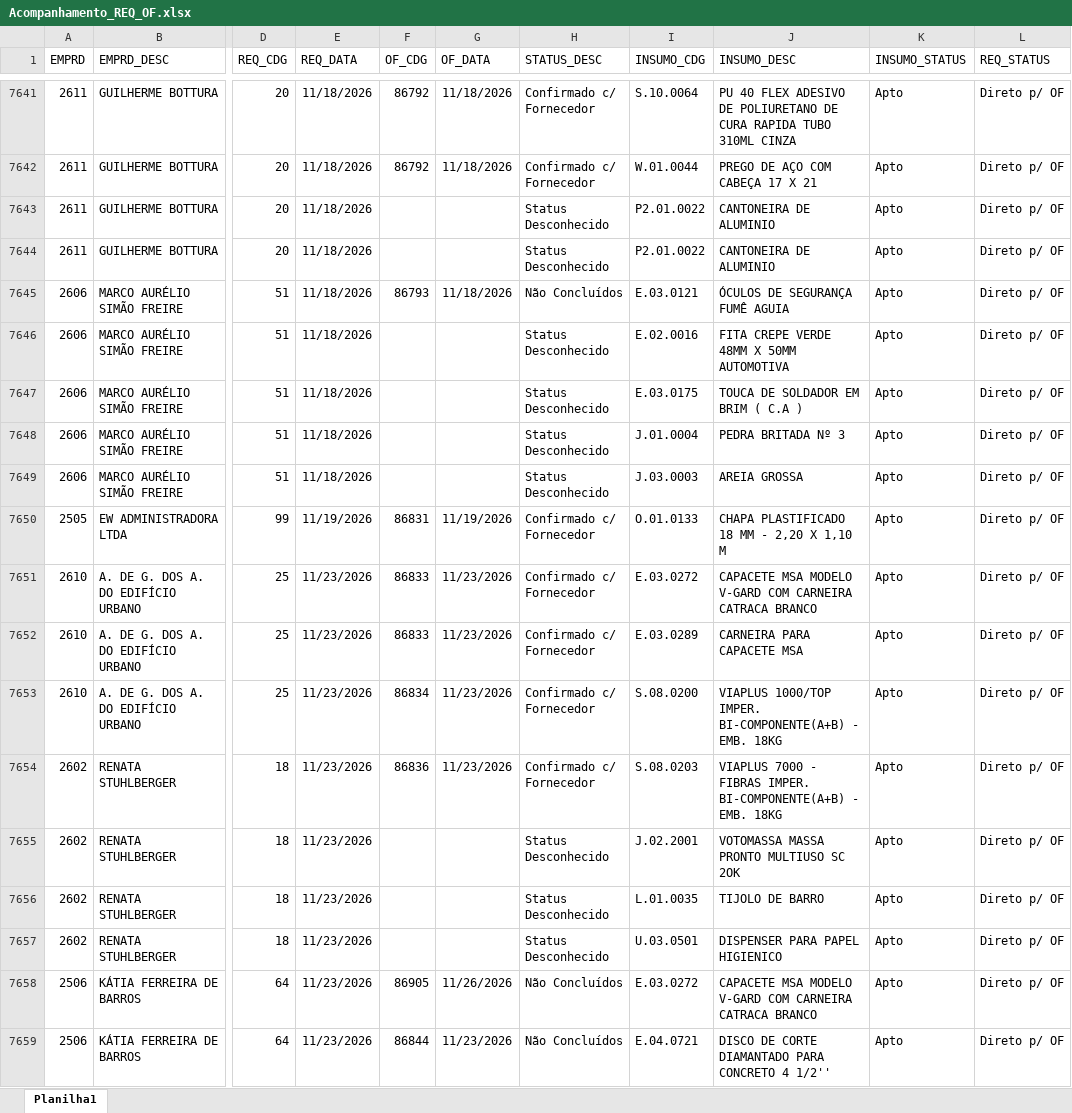
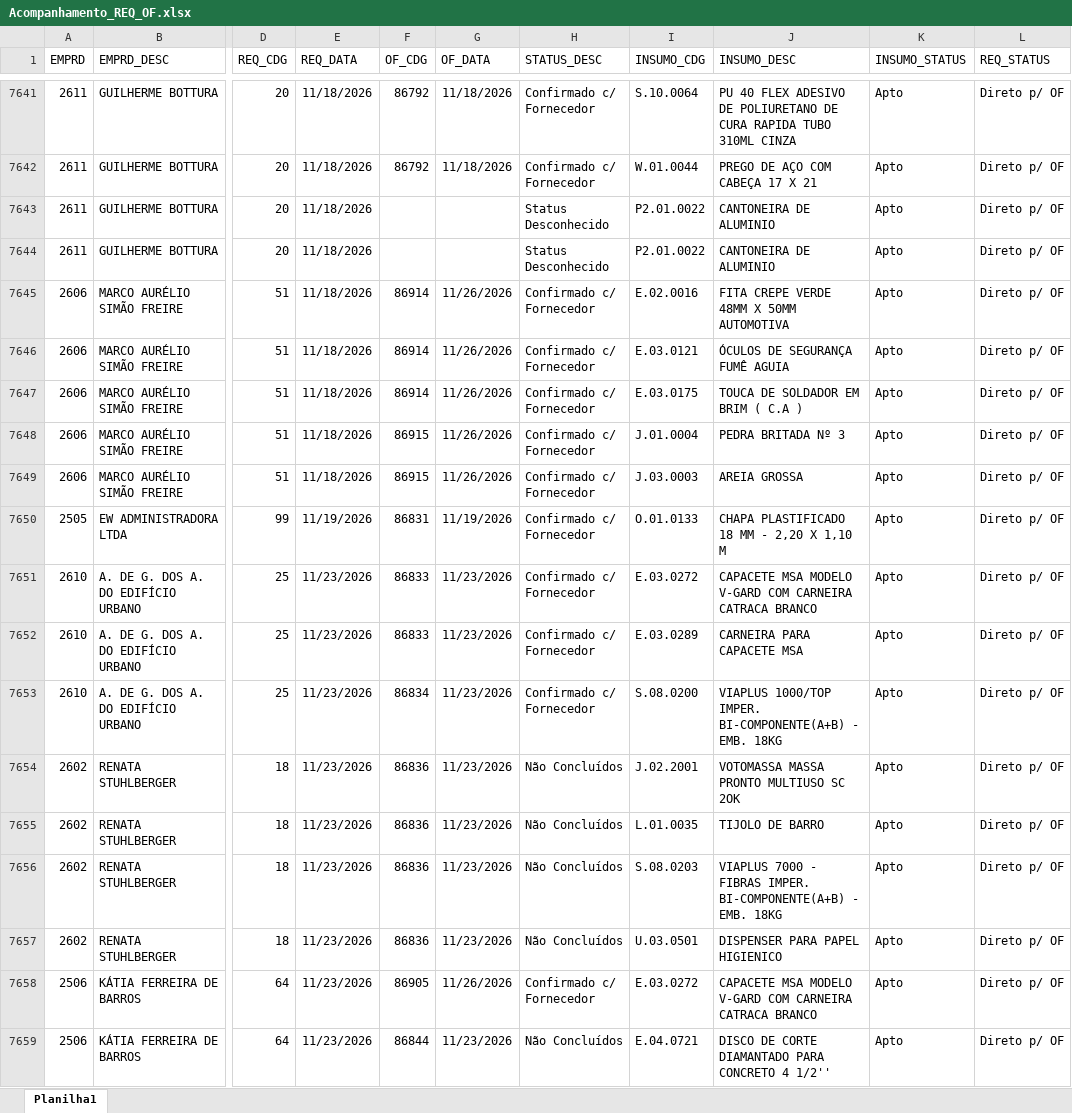
Before and after one commit to Mgiglio98/acompanhamento-requisicoes, an Excel workbook: Acompanhamento_REQ_OF.xlsx, sheet Planilha1, drawn as a sheet; only a part is shown, gaps mark what is left out; values as stored, in another font and other column widths than the file's, no borders; the diff covers the shown part only; the diff names each change by its address in the sheet, - before the commit and + after, or states it on an @@ line.

Commit message:
Add files via upload

```diff
--- a/Acompanhamento_REQ_OF.xlsx (sheet Planilha1)
+++ b/Acompanhamento_REQ_OF.xlsx (sheet Planilha1)
-F7645 (OF_CDG): 86793
+F7645 (OF_CDG): 86914
-G7645 (OF_DATA): 11/18/2026
+G7645 (OF_DATA): 11/26/2026
-H7645 (STATUS_DESC): Não Concluídos
+H7645 (STATUS_DESC): Confirmado c/ Fornecedor
-I7645 (INSUMO_CDG): E.03.0121
+I7645 (INSUMO_CDG): E.02.0016
-J7645 (INSUMO_DESC): ÓCULOS DE SEGURANÇA FUMÊ AGUIA
+J7645 (INSUMO_DESC): FITA CREPE VERDE 48MM X 50MM AUTOMOTIVA
-F7646:F7647 (OF_CDG): (empty)
+F7646:F7647 (OF_CDG): 86914
-G7646:G7649 (OF_DATA): (empty)
+G7646:G7649 (OF_DATA): 11/26/2026
-H7646:H7649 (STATUS_DESC): Status Desconhecido
+H7646:H7649 (STATUS_DESC): Confirmado c/ Fornecedor
-I7646 (INSUMO_CDG): E.02.0016
+I7646 (INSUMO_CDG): E.03.0121
-J7646 (INSUMO_DESC): FITA CREPE VERDE 48MM X 50MM AUTOMOTIVA
+J7646 (INSUMO_DESC): ÓCULOS DE SEGURANÇA FUMÊ AGUIA
-F7648:F7649 (OF_CDG): (empty)
+F7648:F7649 (OF_CDG): 86915
-H7654 (STATUS_DESC): Confirmado c/ Fornecedor
+H7654 (STATUS_DESC): Não Concluídos
-I7654 (INSUMO_CDG): S.08.0203
+I7654 (INSUMO_CDG): J.02.2001
-J7654 (INSUMO_DESC): VIAPLUS 7000 - FIBRAS IMPER. BI-COMPONENTE(A+B) - EMB. 18KG
+J7654 (INSUMO_DESC): VOTOMASSA MASSA PRONTO MULTIUSO SC 2OK
-F7655:F7657 (OF_CDG): (empty)
+F7655:F7657 (OF_CDG): 86836
-G7655:G7657 (OF_DATA): (empty)
+G7655:G7657 (OF_DATA): 11/23/2026
-H7655:H7657 (STATUS_DESC): Status Desconhecido
+H7655:H7657 (STATUS_DESC): Não Concluídos
-I7655 (INSUMO_CDG): J.02.2001
+I7655 (INSUMO_CDG): L.01.0035
-J7655 (INSUMO_DESC): VOTOMASSA MASSA PRONTO MULTIUSO SC 2OK
+J7655 (INSUMO_DESC): TIJOLO DE BARRO
-I7656 (INSUMO_CDG): L.01.0035
+I7656 (INSUMO_CDG): S.08.0203
-J7656 (INSUMO_DESC): TIJOLO DE BARRO
+J7656 (INSUMO_DESC): VIAPLUS 7000 - FIBRAS IMPER. BI-COMPONENTE(A+B) - EMB. 18KG
-H7658 (STATUS_DESC): Não Concluídos
+H7658 (STATUS_DESC): Confirmado c/ Fornecedor
```
Also changed, not shown: 6 added rows, 6 removed rows and 33 edited cells elsewhere in this sheet.
